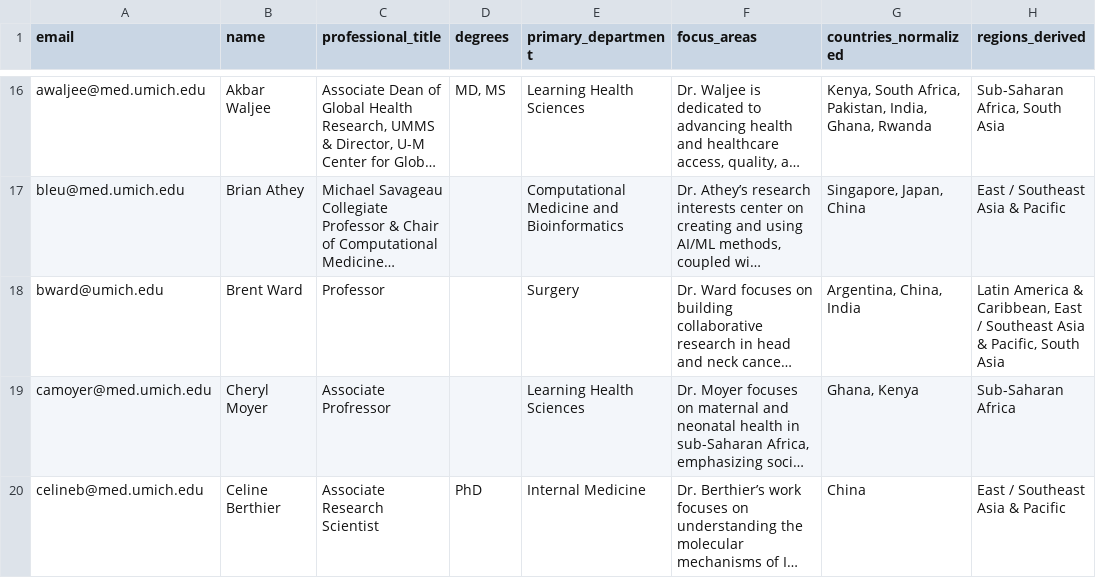
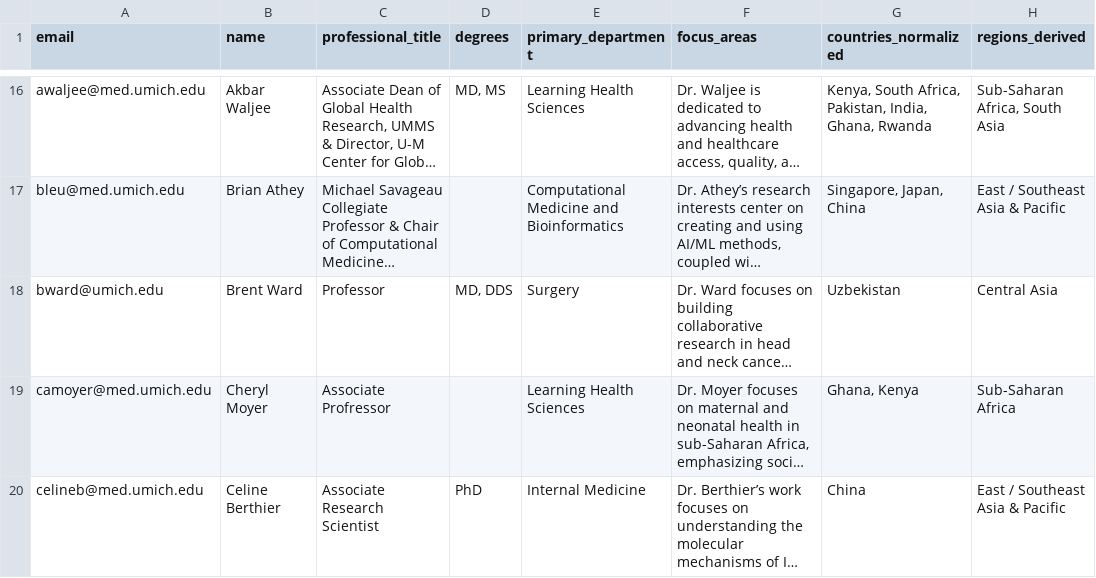
Before and after one commit to crmccool/codex-test, a CSV file: CODEX TEST - Faculty List.csv, drawn as a sheet; only a part is shown, gaps mark what is left out; long unchanged cells end in …; the diff covers the shown part only; the diff names each change by its address in the sheet, - before the commit and + after, or states it on an @@ line.

Commit message:
Publish Faculty Network profiles [7d6a031f-a9d3-4ccc-b3ba-db5d58ae2ee4]

```diff
--- a/CODEX TEST - Faculty List.csv
+++ b/CODEX TEST - Faculty List.csv
-D18 (degrees): (empty)
+D18 (degrees): MD, DDS
-G18 (countries_normalized): Argentina, China, India
+G18 (countries_normalized): Uzbekistan
-H18 (regions_derived): Latin America & Caribbean, East / Southeast Asia & Pacific, South Asia
+H18 (regions_derived): Central Asia
```
Also changed, not shown: 7 edited cells elsewhere in this file.
